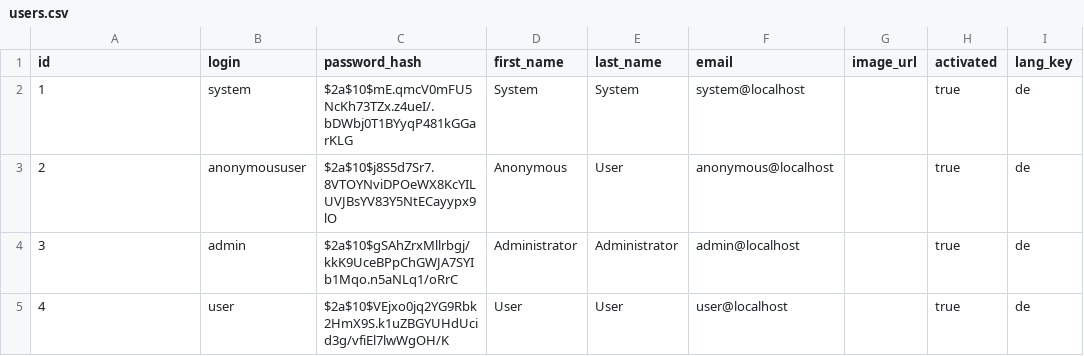
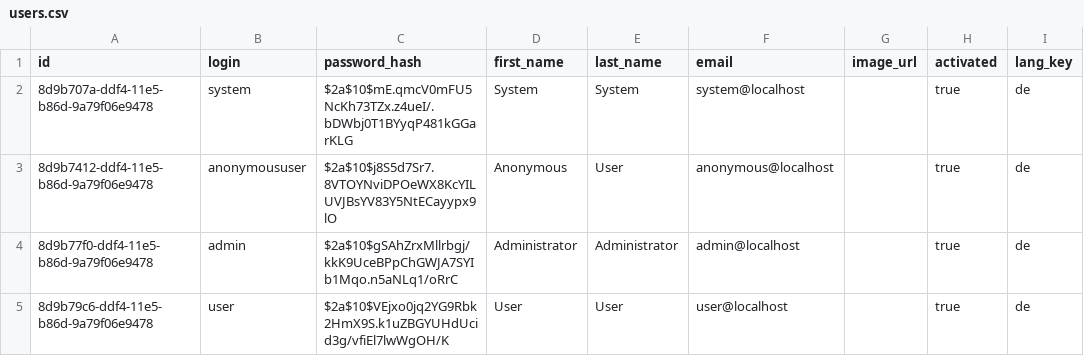
Before and after one commit to tdascoli/jobroom2, a CSV file: src/main/resources/config/liquibase/users.csv, drawn as a sheet; only a part is shown; the diff names each change by its address in the sheet, - before the commit and + after, or states it on an @@ line.

```diff
--- a/src/main/resources/config/liquibase/users.csv
+++ b/src/main/resources/config/liquibase/users.csv
-A2 (id): 1
+A2 (id): 8d9b707a-ddf4-11e5-b86d-9a79f06e9478
-A3 (id): 2
+A3 (id): 8d9b7412-ddf4-11e5-b86d-9a79f06e9478
-A4 (id): 3
+A4 (id): 8d9b77f0-ddf4-11e5-b86d-9a79f06e9478
-A5 (id): 4
+A5 (id): 8d9b79c6-ddf4-11e5-b86d-9a79f06e9478
```
Also changed, not shown: 18 other files.
